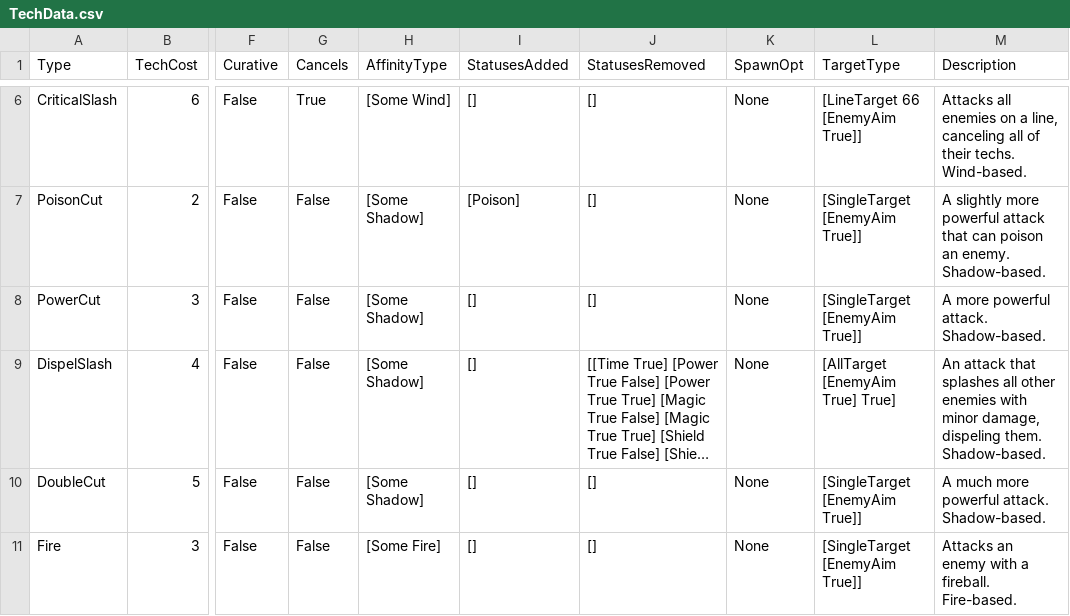
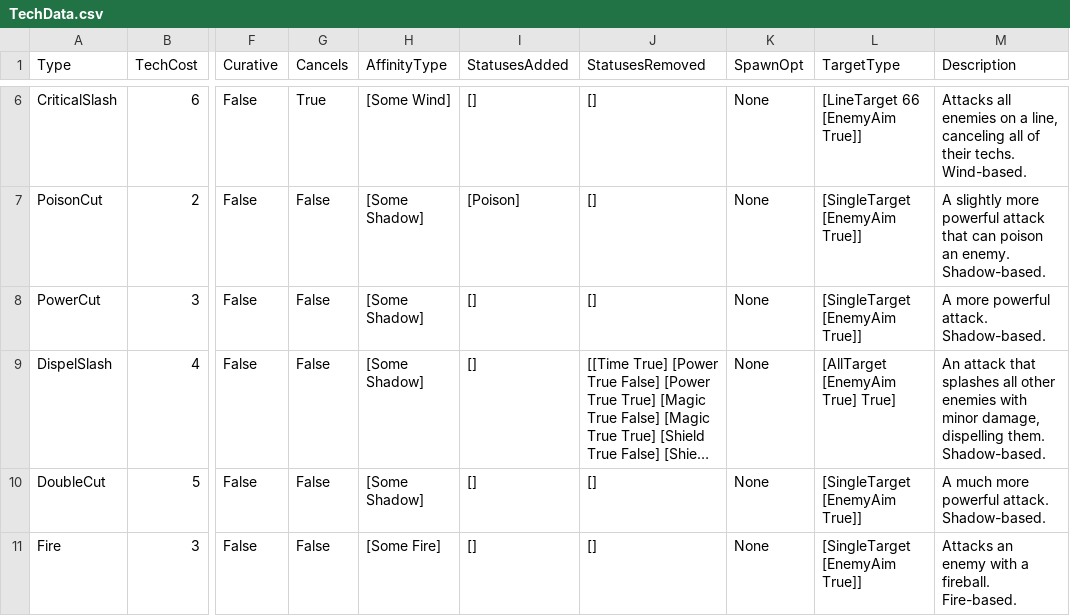
Before and after one commit to reinux/Nu, a CSV file: Projects/Omni Blade/Assets/Data/TechData.csv, drawn as a sheet; only a part is shown, gaps mark what is left out; long unchanged cells end in …; the diff names each change by its address in the sheet, - before the commit and + after, or states it on an @@ line.

Commit message:
OB: dispel slash fixes.

```diff
--- a/Projects/Omni Blade/Assets/Data/TechData.csv
+++ b/Projects/Omni Blade/Assets/Data/TechData.csv
-M9 (Description): …minor damage, dispeling them. Shadow-based.
+M9 (Description): …minor damage, dispelling them. Shadow-based.
```
Also changed, not shown: 4 other files.
